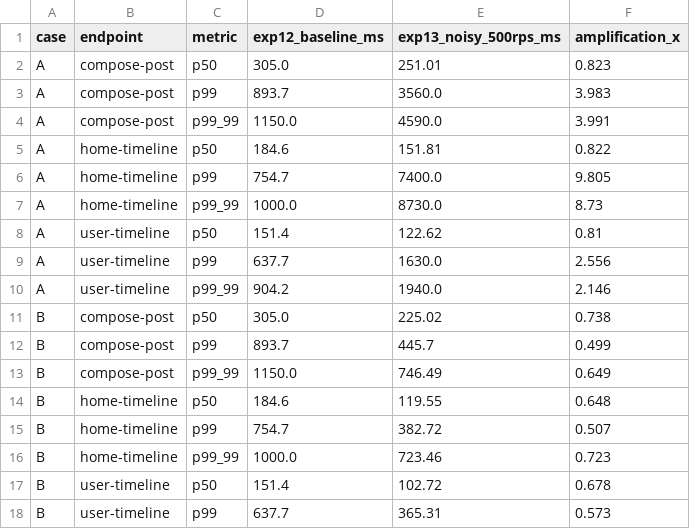
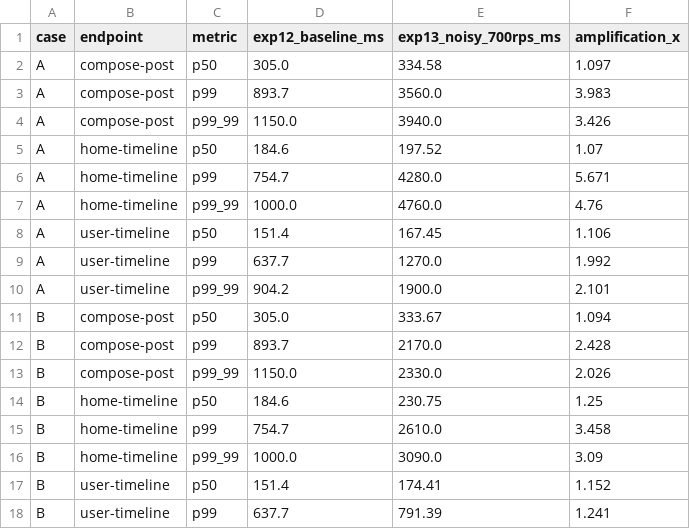
Before and after one commit to MightyShashank/SSP-Service-Mesh, a CSV file: Section_4_Real_Workload_Validation/Experiment13/comparisons_Exp12_Exp13/tables/summary_comparison.csv, drawn as a sheet; only a part is shown; the diff covers the shown part only.

```diff
--- a/Section_4_Real_Workload_Validation/Experiment13/comparisons_Exp12_Exp13/tables/summary_comparison.csv
+++ b/Section_4_Real_Workload_Validation/Experiment13/comparisons_Exp12_Exp13/tables/summary_comparison.csv
@@ -1,18 +1,18 @@
-case,endpoint,metric,exp12_baseline_ms,exp13_noisy_500rps_ms,amplification_x
-A,compose-post,p50,305.0,251.01,0.823
+case,endpoint,metric,exp12_baseline_ms,exp13_noisy_700rps_ms,amplification_x
+A,compose-post,p50,305.0,334.58,1.097
 A,compose-post,p99,893.7,3560.0,3.983
-A,compose-post,p99_99,1150.0,4590.0,3.991
-A,home-timeline,p50,184.6,151.81,0.822
-A,home-timeline,p99,754.7,7400.0,9.805
-A,home-timeline,p99_99,1000.0,8730.0,8.73
-A,user-timeline,p50,151.4,122.62,0.81
-A,user-timeline,p99,637.7,1630.0,2.556
-A,user-timeline,p99_99,904.2,1940.0,2.146
-B,compose-post,p50,305.0,225.02,0.738
-B,compose-post,p99,893.7,445.7,0.499
-B,compose-post,p99_99,1150.0,746.49,0.649
-B,home-timeline,p50,184.6,119.55,0.648
-B,home-timeline,p99,754.7,382.72,0.507
-B,home-timeline,p99_99,1000.0,723.46,0.723
-B,user-timeline,p50,151.4,102.72,0.678
-B,user-timeline,p99,637.7,365.31,0.573
+A,compose-post,p99_99,1150.0,3940.0,3.426
+A,home-timeline,p50,184.6,197.52,1.07
+A,home-timeline,p99,754.7,4280.0,5.671
+A,home-timeline,p99_99,1000.0,4760.0,4.76
+A,user-timeline,p50,151.4,167.45,1.106
+A,user-timeline,p99,637.7,1270.0,1.992
+A,user-timeline,p99_99,904.2,1900.0,2.101
+B,compose-post,p50,305.0,333.67,1.094
+B,compose-post,p99,893.7,2170.0,2.428
+B,compose-post,p99_99,1150.0,2330.0,2.026
+B,home-timeline,p50,184.6,230.75,1.25
+B,home-timeline,p99,754.7,2610.0,3.458
+B,home-timeline,p99_99,1000.0,3090.0,3.09
+B,user-timeline,p50,151.4,174.41,1.152
+B,user-timeline,p99,637.7,791.39,1.241
```
Also changed, not shown: 20 edited cells elsewhere in this file, Section_4_Real_Workload_Validation/Experiment13/comparisons_Exp12_Exp13/tables/amplification_pivot.csv, Section_4_Real_Workload_Validation/Experiment13/comparisons_Exp12_Exp13/tables/overhead_table.csv, 38 other files.
